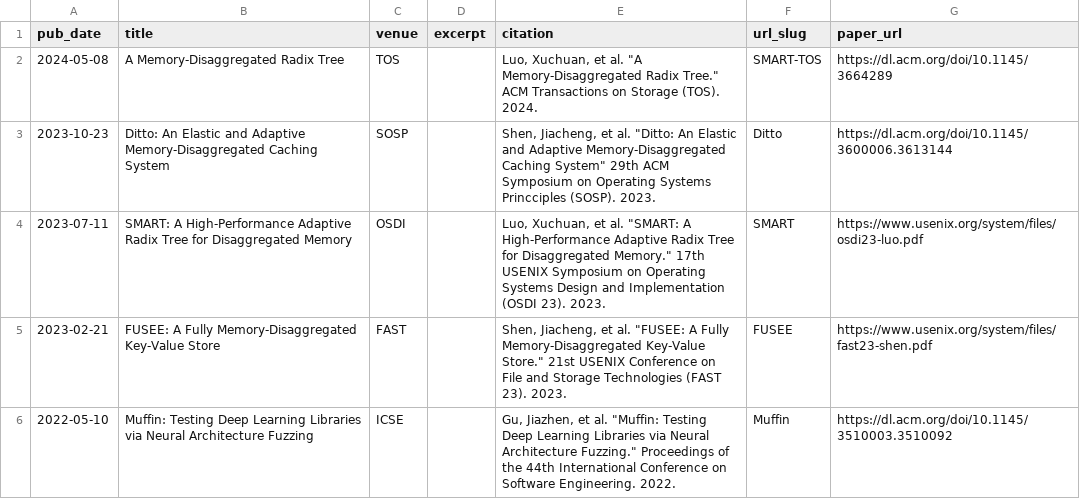
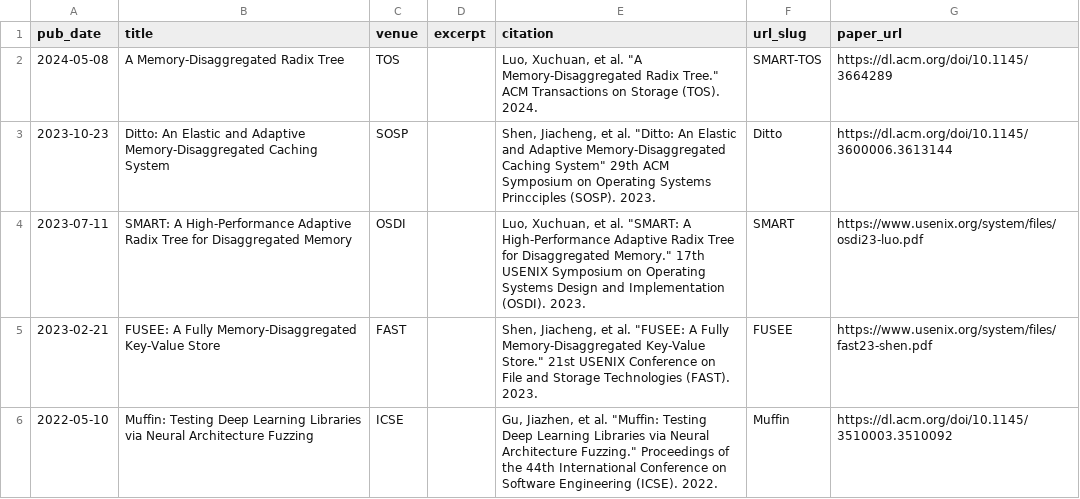
Before and after one commit to River861/river861.github.io, a TSV file: markdown_generator/publications.tsv, drawn as a sheet.

Commit message:
debug

```diff
--- a/markdown_generator/publications.tsv
+++ b/markdown_generator/publications.tsv
@@ -3,4 +3,4 @@ pub_date	title	venue	excerpt	citation	url_slug	paper_url
 2023-10-23	Ditto: An Elastic and Adaptive Memory-Disaggregated Caching System	SOSP		"Shen, Jiacheng, et al. ""Ditto: An Elastic and Adaptive Memory-Disaggregated Caching System"" 29th ACM Symposium on Operating Systems Princciples (SOSP). 2023."	Ditto	https://dl.acm.org/doi/10.1145/3600006.3613144
-2023-07-11	SMART: A High-Performance Adaptive Radix Tree for Disaggregated Memory	OSDI		"Luo, Xuchuan, et al. ""SMART: A High-Performance Adaptive Radix Tree for Disaggregated Memory."" 17th USENIX Symposium on Operating Systems Design and Implementation (OSDI 23). 2023."	SMART	https://www.usenix.org/system/files/osdi23-luo.pdf
-2023-02-21	FUSEE: A Fully Memory-Disaggregated Key-Value Store	FAST		"Shen, Jiacheng, et al. ""FUSEE: A Fully Memory-Disaggregated Key-Value Store."" 21st USENIX Conference on File and Storage Technologies (FAST 23). 2023."	FUSEE	https://www.usenix.org/system/files/fast23-shen.pdf
-2022-05-10	Muffin: Testing Deep Learning Libraries via Neural Architecture Fuzzing	ICSE		"Gu, Jiazhen, et al. ""Muffin: Testing Deep Learning Libraries via Neural Architecture Fuzzing."" Proceedings of the 44th International Conference on Software Engineering. 2022."	Muffin	https://dl.acm.org/doi/10.1145/3510003.3510092
+2023-07-11	SMART: A High-Performance Adaptive Radix Tree for Disaggregated Memory	OSDI		"Luo, Xuchuan, et al. ""SMART: A High-Performance Adaptive Radix Tree for Disaggregated Memory."" 17th USENIX Symposium on Operating Systems Design and Implementation (OSDI). 2023."	SMART	https://www.usenix.org/system/files/osdi23-luo.pdf
+2023-02-21	FUSEE: A Fully Memory-Disaggregated Key-Value Store	FAST		"Shen, Jiacheng, et al. ""FUSEE: A Fully Memory-Disaggregated Key-Value Store."" 21st USENIX Conference on File and Storage Technologies (FAST). 2023."	FUSEE	https://www.usenix.org/system/files/fast23-shen.pdf
+2022-05-10	Muffin: Testing Deep Learning Libraries via Neural Architecture Fuzzing	ICSE		"Gu, Jiazhen, et al. ""Muffin: Testing Deep Learning Libraries via Neural Architecture Fuzzing."" Proceedings of the 44th International Conference on Software Engineering (ICSE). 2022."	Muffin	https://dl.acm.org/doi/10.1145/3510003.3510092
```
